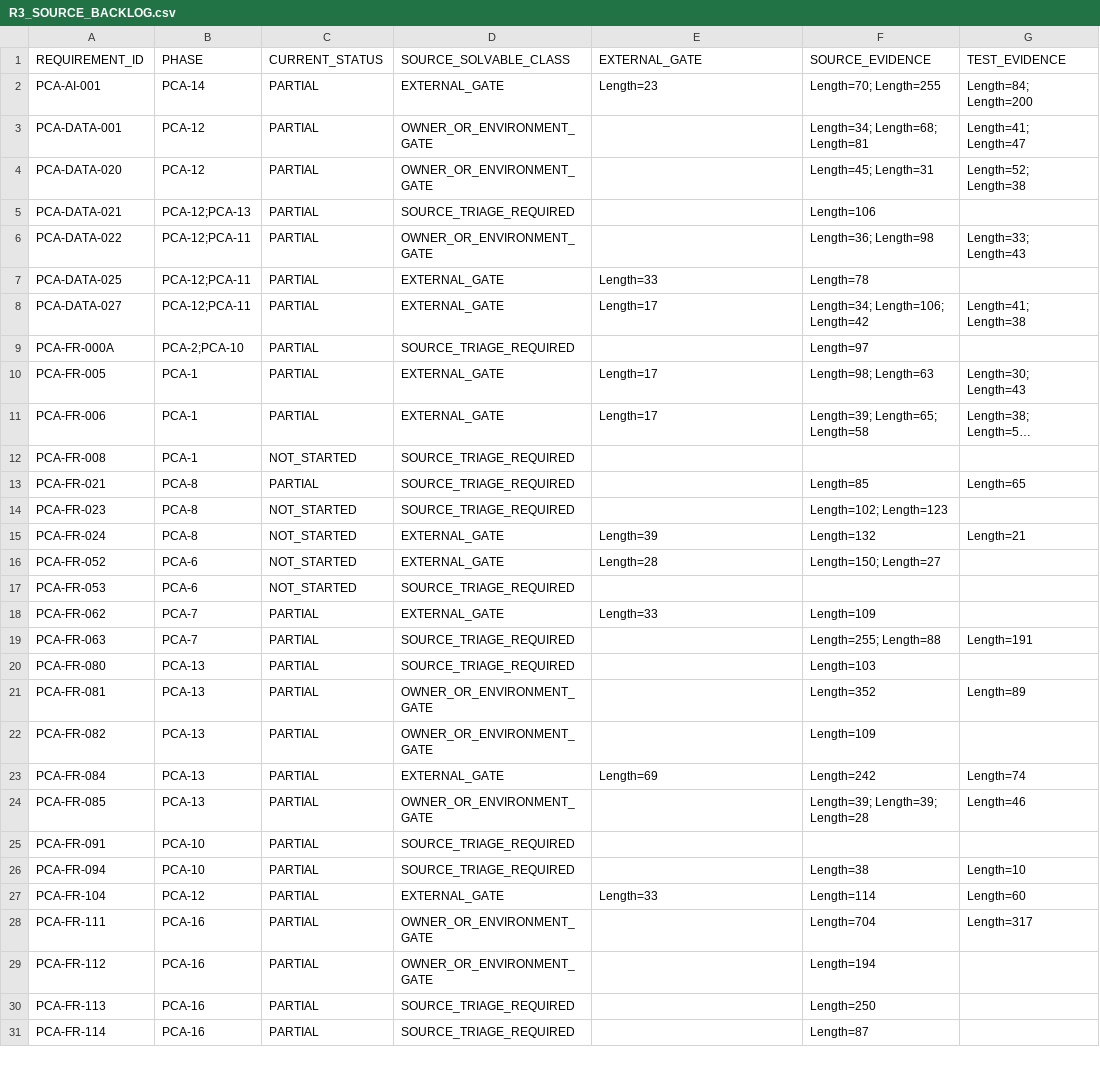
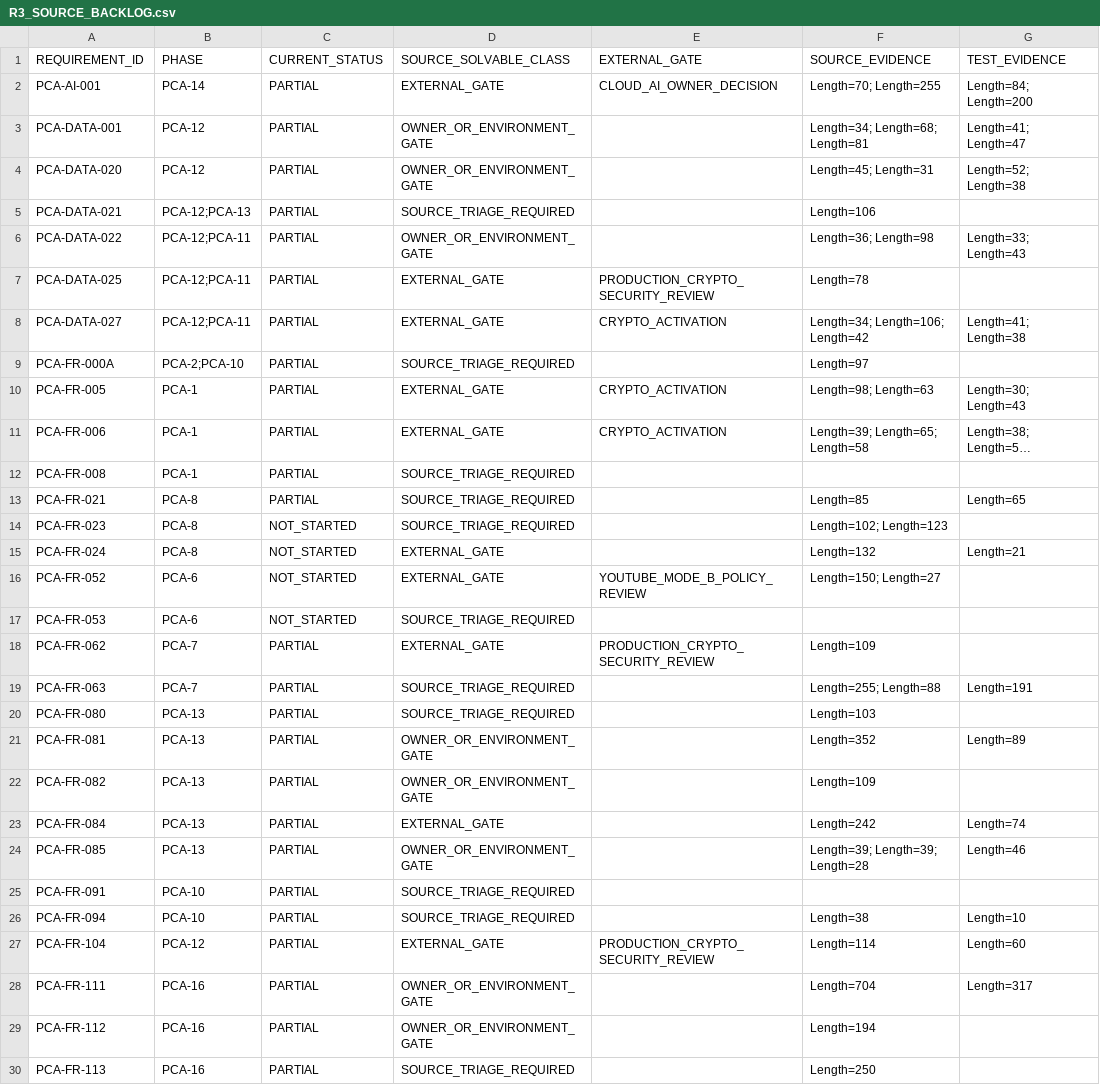
Before and after one commit to mosa-ali/PCA, a CSV file: .agent-runtime/manifests/pca-r3-final/R3_SOURCE_BACKLOG.csv, drawn as a sheet; only a part is shown; the shorter side is filled out with more unchanged rows; long unchanged cells end in …; the diff covers the shown part only; the diff names each change by its address in the sheet, - before the commit and + after, or states it on an @@ line.

```diff
--- a/.agent-runtime/manifests/pca-r3-final/R3_SOURCE_BACKLOG.csv
+++ b/.agent-runtime/manifests/pca-r3-final/R3_SOURCE_BACKLOG.csv
-E2 (EXTERNAL_GATE): Length=23
+E2 (EXTERNAL_GATE): CLOUD_AI_OWNER_DECISION
-E7 (EXTERNAL_GATE): Length=33
+E7 (EXTERNAL_GATE): PRODUCTION_CRYPTO_SECURITY_REVIEW
-E8 (EXTERNAL_GATE): Length=17
+E8 (EXTERNAL_GATE): CRYPTO_ACTIVATION
-E10:E11 (EXTERNAL_GATE): Length=17
+E10:E11 (EXTERNAL_GATE): CRYPTO_ACTIVATION
-C12 (CURRENT_STATUS): NOT_STARTED
+C12 (CURRENT_STATUS): PARTIAL
-E15 (EXTERNAL_GATE): Length=39
+E15 (EXTERNAL_GATE): (empty)
-E16 (EXTERNAL_GATE): Length=28
+E16 (EXTERNAL_GATE): YOUTUBE_MODE_B_POLICY_REVIEW
-E18 (EXTERNAL_GATE): Length=33
+E18 (EXTERNAL_GATE): PRODUCTION_CRYPTO_SECURITY_REVIEW
-E23 (EXTERNAL_GATE): Length=69
+E23 (EXTERNAL_GATE): (empty)
-E27 (EXTERNAL_GATE): Length=33
+E27 (EXTERNAL_GATE): PRODUCTION_CRYPTO_SECURITY_REVIEW
```
Also changed, not shown: 5 removed rows and 22 edited cells elsewhere in this file, 32 other files.
